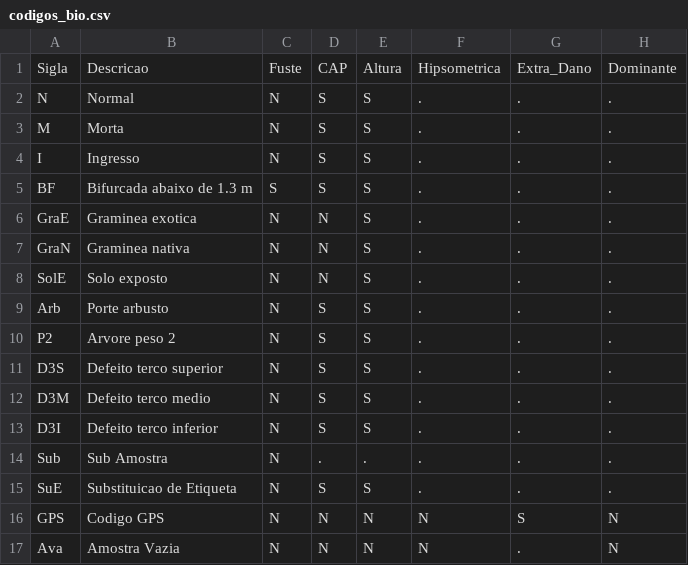
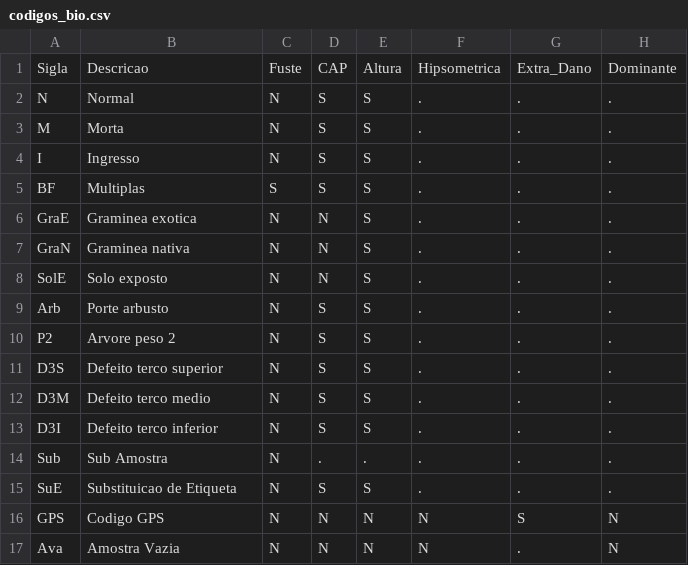
Before and after one commit to GeoForestAnalytics/geoforestv1, a CSV file: assets/data/codigos/codigos_bio.csv, drawn as a sheet.

```diff
--- a/assets/data/codigos/codigos_bio.csv
+++ b/assets/data/codigos/codigos_bio.csv
@@ -4,3 +4,3 @@ M;Morta;N;S;S;.;.;.
 I;Ingresso;N;S;S;.;.;.
-BF;Bifurcada abaixo de 1.3 m;S;S;S;.;.;.
+BF;Multiplas;S;S;S;.;.;.
 GraE;Graminea exotica;N;N;S;.;.;.
```
Also changed, not shown: assets/data/codigos/codigos_ifc.csv, assets/data/codigos/codigos_ifq.csv, 20 other files.
